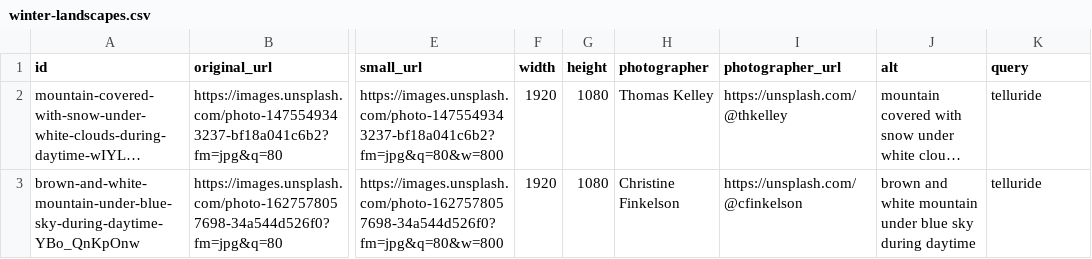
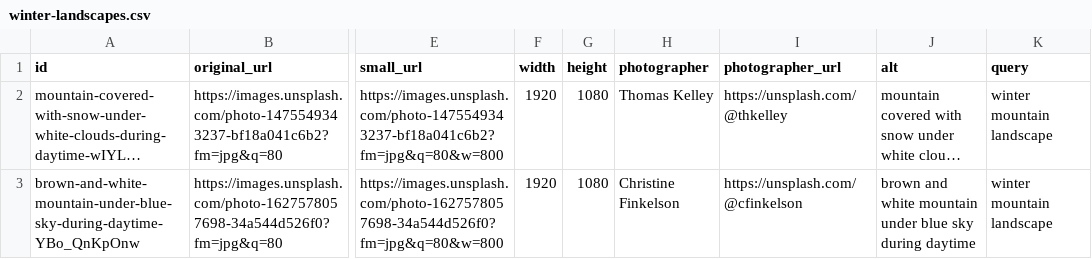
Before and after one commit to TanukiMCP/tellurideskihotels.com, a CSV file: media-library/winter-landscapes.csv, drawn as a sheet; only a part is shown, gaps mark what is left out; long unchanged cells end in …; the diff names each change by its address in the sheet, - before the commit and + after, or states it on an @@ line.

```diff
--- a/media-library/winter-landscapes.csv
+++ b/media-library/winter-landscapes.csv
-K2:K3 (query): telluride
+K2:K3 (query): winter mountain landscape
```
Also changed, not shown: media-library/gondolas.csv, media-library/nature-forests.csv, 14 other files.
